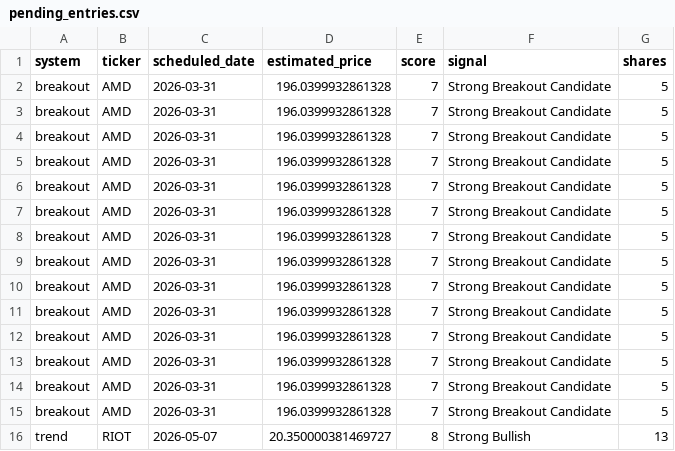
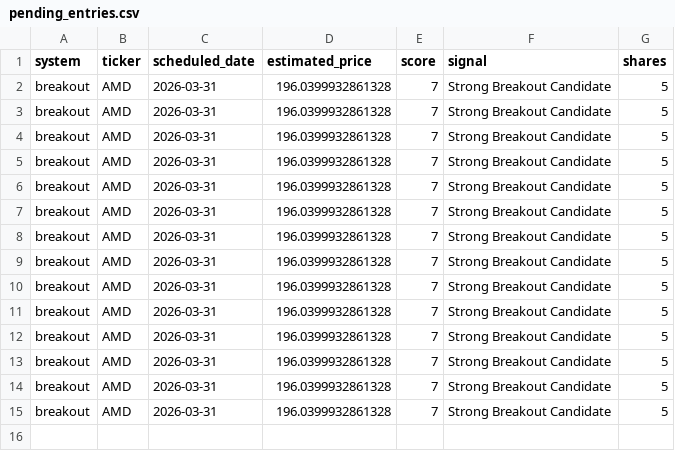
Before and after one commit to mrpink970/sector-research-system, a CSV file: data/stocks/pending_entries.csv, drawn as a sheet; the diff names each change by its address in the sheet, - before the commit and + after, or states it on an @@ line.

```diff
--- a/data/stocks/pending_entries.csv
+++ b/data/stocks/pending_entries.csv
-row 16: trend | RIOT | 2026-05-07 | 20.350000381469727 | 8 | Strong Bullish | 13
```
Also changed, not shown: data/stocks/stock_breakout_candidates_history.csv, data/stocks/stock_candidates_history.csv, 4 other files.
